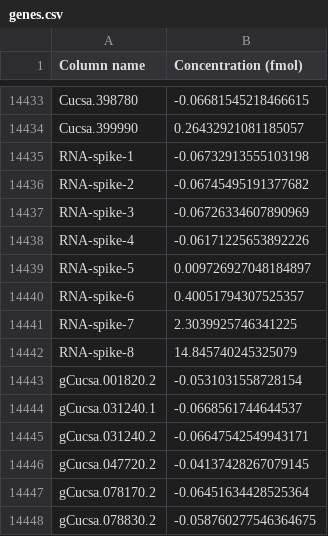
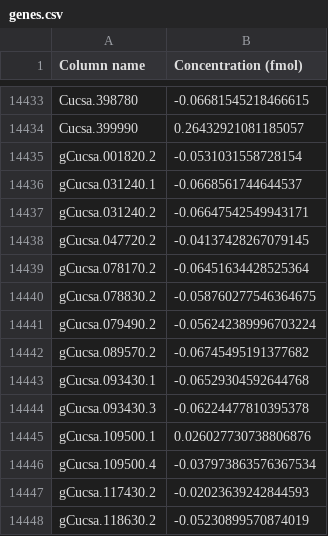
Before and after one commit to jumagari14/Stage_M2, a CSV file: RNASeq_scripts/resultsConcombre/Conc/5054_GGCTTAAG-TCGTGACC-BHKJVVDSXX_L003/genes.csv, drawn as a sheet; only a part is shown, gaps mark what is left out; the shorter side is filled out with more unchanged rows.

```diff
--- a/RNASeq_scripts/resultsConcombre/Conc/5054_GGCTTAAG-TCGTGACC-BHKJVVDSXX_L003/genes.csv
+++ b/RNASeq_scripts/resultsConcombre/Conc/5054_GGCTTAAG-TCGTGACC-BHKJVVDSXX_L003/genes.csv
@@ -14434,10 +14434,2 @@ Cucsa.398780,-0.06681545218466615
 Cucsa.399990,0.26432921081185057
-RNA-spike-1,-0.06732913555103198
-RNA-spike-2,-0.06745495191377682
-RNA-spike-3,-0.06726334607890969
-RNA-spike-4,-0.06171225653892226
-RNA-spike-5,0.009726927048184897
-RNA-spike-6,0.40051794307525357
-RNA-spike-7,2.3039925746341225
-RNA-spike-8,14.845740245325079
 gCucsa.001820.2,-0.0531031558728154
```
Also changed, not shown: RNASeq_scripts/resultsConcombre/Conc/5024_GCTTGTCA-GAACATAC-BHKJVVDSXX_L003/genes.csv, RNASeq_scripts/resultsConcombre/Conc/5044_TCTCTACT-CGCGGTTC-BHKJVVDSXX_L003/genes.csv, 30 other files.
